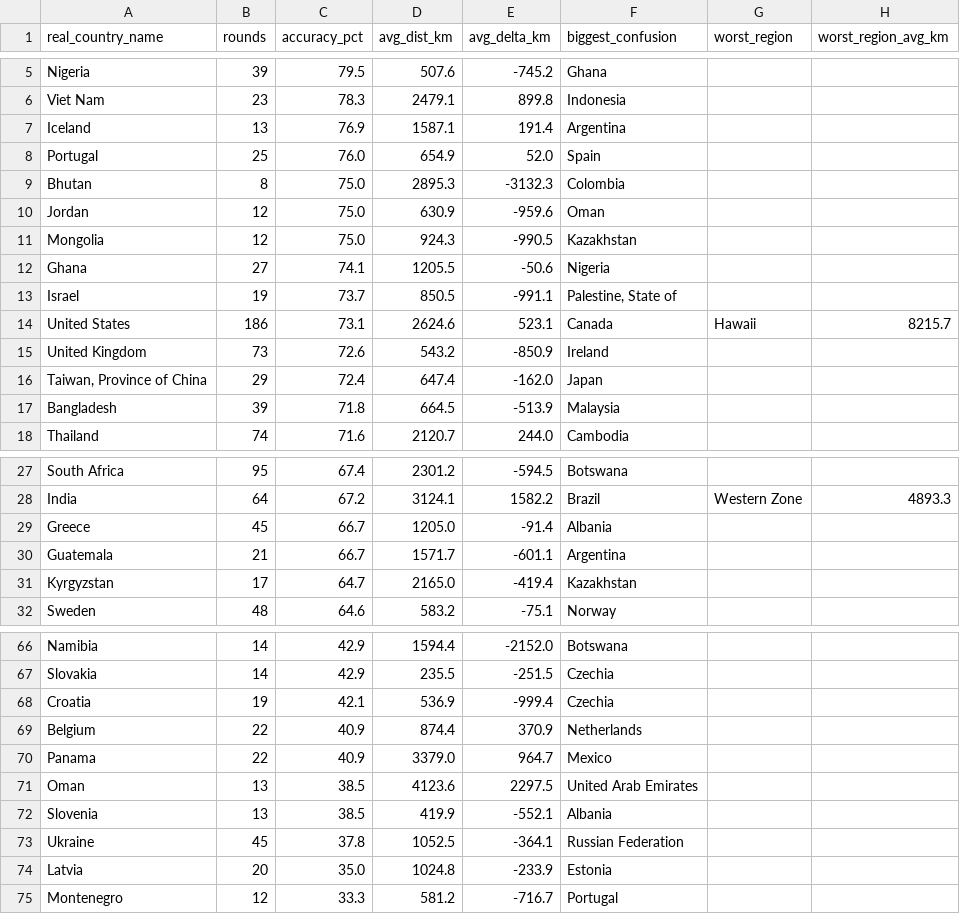
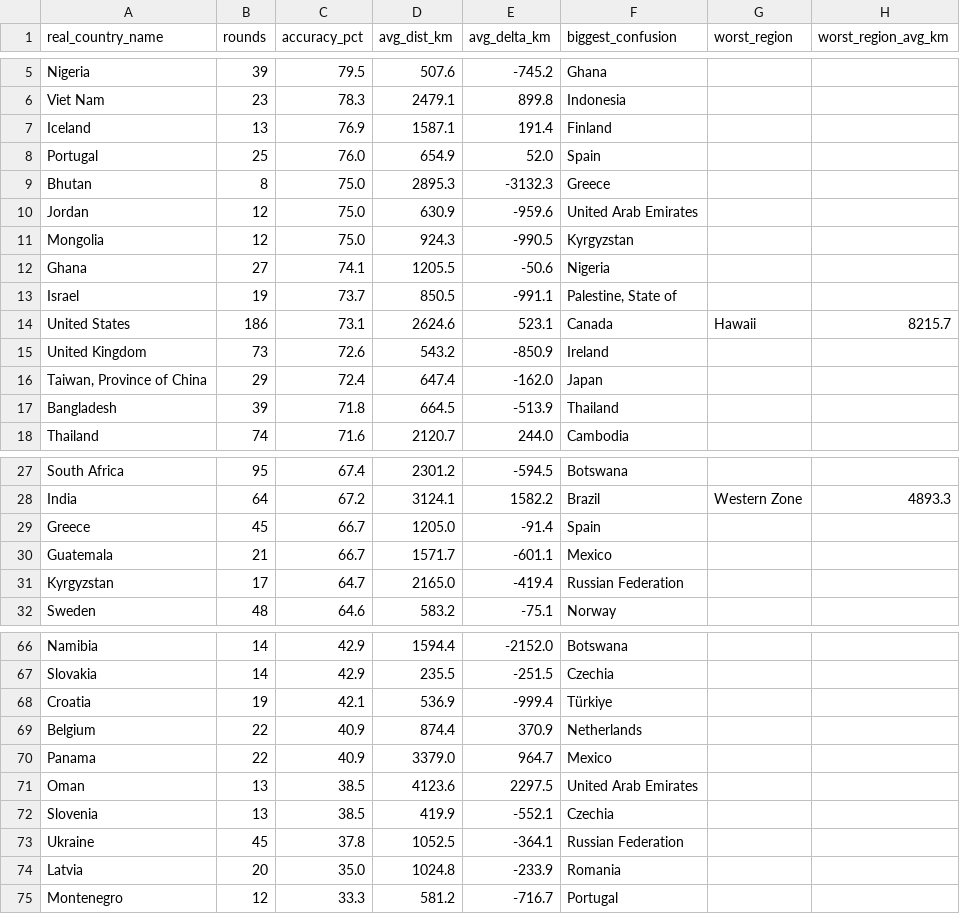
Before and after one commit to pedrosalgado22/Live_Geoguessr_Dashboard, a CSV file: country_summary.csv, drawn as a sheet; only a part is shown, gaps mark what is left out; the diff covers the shown part only.

```diff
--- a/country_summary.csv
+++ b/country_summary.csv
@@ -6,7 +6,7 @@ Nigeria,39,79.5,507.6,-745.2,Ghana,,
 Viet Nam,23,78.3,2479.1,899.8,Indonesia,,
-Iceland,13,76.9,1587.1,191.4,Argentina,,
+Iceland,13,76.9,1587.1,191.4,Finland,,
 Portugal,25,76.0,654.9,52.0,Spain,,
-Bhutan,8,75.0,2895.3,-3132.3,Colombia,,
-Jordan,12,75.0,630.9,-959.6,Oman,,
-Mongolia,12,75.0,924.3,-990.5,Kazakhstan,,
+Bhutan,8,75.0,2895.3,-3132.3,Greece,,
+Jordan,12,75.0,630.9,-959.6,United Arab Emirates,,
+Mongolia,12,75.0,924.3,-990.5,Kyrgyzstan,,
 Ghana,27,74.1,1205.5,-50.6,Nigeria,,
@@ -16,3 +16,3 @@ United Kingdom,73,72.6,543.2,-850.9,Ireland,,
 "Taiwan, Province of China",29,72.4,647.4,-162.0,Japan,,
-Bangladesh,39,71.8,664.5,-513.9,Malaysia,,
+Bangladesh,39,71.8,664.5,-513.9,Thailand,,
 Thailand,74,71.6,2120.7,244.0,Cambodia,,
@@ -28,5 +28,5 @@ South Africa,95,67.4,2301.2,-594.5,Botswana,,
 India,64,67.2,3124.1,1582.2,Brazil,Western Zone,4893.3
-Greece,45,66.7,1205.0,-91.4,Albania,,
-Guatemala,21,66.7,1571.7,-601.1,Argentina,,
-Kyrgyzstan,17,64.7,2165.0,-419.4,Kazakhstan,,
+Greece,45,66.7,1205.0,-91.4,Spain,,
+Guatemala,21,66.7,1571.7,-601.1,Mexico,,
+Kyrgyzstan,17,64.7,2165.0,-419.4,Russian Federation,,
 Sweden,48,64.6,583.2,-75.1,Norway,,
@@ -67,3 +67,3 @@ Namibia,14,42.9,1594.4,-2152.0,Botswana,,
 Slovakia,14,42.9,235.5,-251.5,Czechia,,
-Croatia,19,42.1,536.9,-999.4,Czechia,,
+Croatia,19,42.1,536.9,-999.4,Türkiye,,
 Belgium,22,40.9,874.4,370.9,Netherlands,,
@@ -71,5 +71,5 @@ Panama,22,40.9,3379.0,964.7,Mexico,,
 Oman,13,38.5,4123.6,2297.5,United Arab Emirates,,
-Slovenia,13,38.5,419.9,-552.1,Albania,,
+Slovenia,13,38.5,419.9,-552.1,Czechia,,
 Ukraine,45,37.8,1052.5,-364.1,Russian Federation,,
-Latvia,20,35.0,1024.8,-233.9,Estonia,,
+Latvia,20,35.0,1024.8,-233.9,Romania,,
 Montenegro,12,33.3,581.2,-716.7,Portugal,,
```
Also changed, not shown: 2 edited cells elsewhere in this file.
